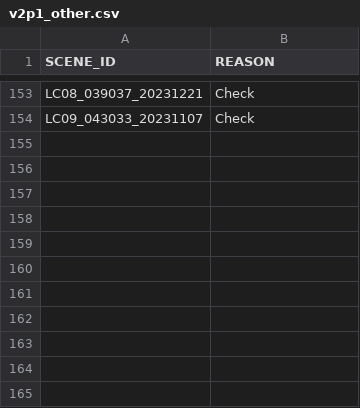
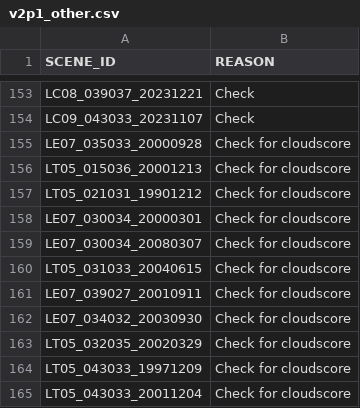
Before and after one commit to cgmorton/scene-skip-list, a CSV file: v2p1_other.csv, drawn as a sheet; only a part is shown, gaps mark what is left out; the diff names each change by its address in the sheet, - before the commit and + after, or states it on an @@ line.

```diff
--- a/v2p1_other.csv
+++ b/v2p1_other.csv
+row 155: LE07_035033_20000928 | Check for cloudscore
+row 156: LT05_015036_20001213 | Check for cloudscore
+row 157: LT05_021031_19901212 | Check for cloudscore
+row 158: LE07_030034_20000301 | Check for cloudscore
+row 159: LE07_030034_20080307 | Check for cloudscore
+row 160: LT05_031033_20040615 | Check for cloudscore
+row 161: LE07_039027_20010911 | Check for cloudscore
+row 162: LE07_034032_20030930 | Check for cloudscore
+row 163: LT05_032035_20020329 | Check for cloudscore
+row 164: LT05_043033_19971209 | Check for cloudscore
+row 165: LT05_043033_20011204 | Check for cloudscore
```
Also changed, not shown: 2 other files.
